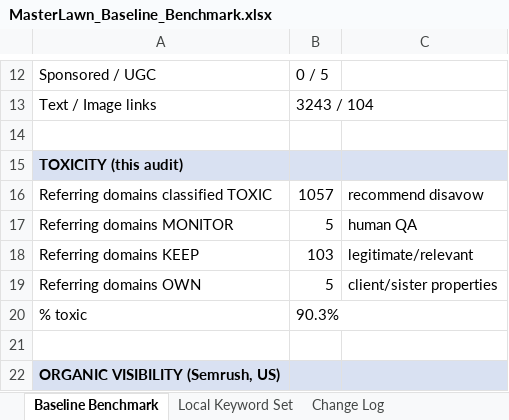
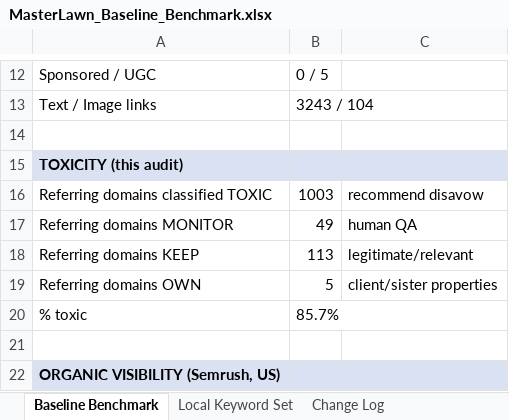
Before and after one commit to fahadahmad-ship-it/test, an Excel workbook: seo/MasterLawn_Baseline_Benchmark.xlsx, sheet Baseline Benchmark, drawn as a sheet; only a part is shown, gaps mark what is left out; values as stored, in another font and other column widths than the file's, no borders; the diff names each change by its address in the sheet, - before the commit and + after, or states it on an @@ line.

```diff
--- a/seo/MasterLawn_Baseline_Benchmark.xlsx (sheet Baseline Benchmark)
+++ b/seo/MasterLawn_Baseline_Benchmark.xlsx (sheet Baseline Benchmark)
-B16: 1057
+B16: 1003
-B17: 5
+B17: 49
-B18: 103
+B18: 113
-B20: 90.3%
+B20: 85.7%
```
Also changed, not shown: sheet Change Log, seo/MasterLawn_Backlink_Audit.xlsx, seo/MasterLawn_Disavow.xlsx, 3 other files.
